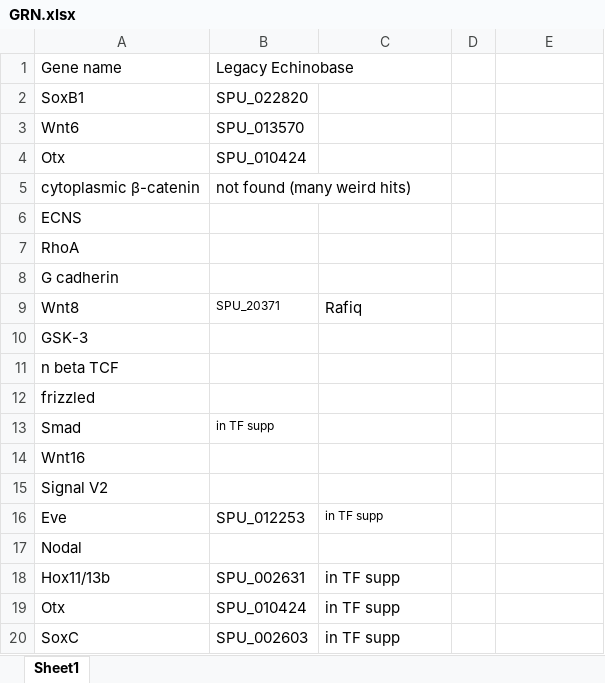
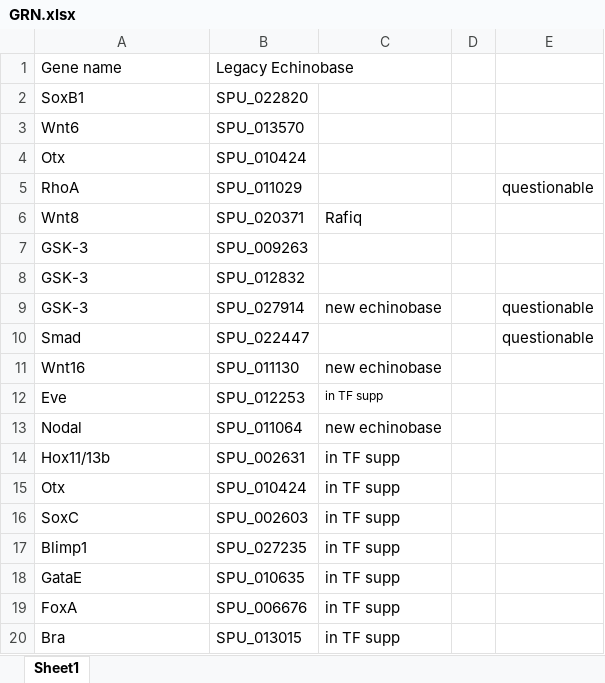
Before and after one commit to Cpetak/urchin_adaptation, an Excel workbook: data/supplementary_spu_lists/GRN.xlsx, sheet Sheet1, drawn as a sheet; only a part is shown; the shorter side is filled out with more unchanged rows; values as stored, in another font and other column widths than the file's, no borders; removed rows and columns are numbered as before the commit, all else as after; the diff covers the shown part only; the diff names each change by its address in the sheet, - before the commit and + after, or states it on an @@ line.

```diff
--- a/data/supplementary_spu_lists/GRN.xlsx (sheet Sheet1)
+++ b/data/supplementary_spu_lists/GRN.xlsx (sheet Sheet1)
-row 5: cytoplasmic β-catenin | not found (many weird hits)
-row 6: ECNS
-B5: (empty)
+B5: SPU_011029
-E5: (empty)
+E5: questionable
-row 8: G cadherin
-B6: SPU_20371
+B6: SPU_020371
@@ B6 text size: larger @@
-B7: (empty)
+B7: SPU_009263
-row 11: n beta TCF
-row 12: frizzled
+row 8: GSK-3 | SPU_012832
+row 9: GSK-3 | SPU_027914 | new echinobase |  | questionable
-B10: in TF supp
+B10: SPU_022447
@@ B10 text size: larger @@
-E10: (empty)
+E10: questionable
-B11: (empty)
+B11: SPU_011130
-C11: (empty)
+C11: new echinobase
-row 15: Signal V2
-B13: (empty)
+B13: SPU_011064
-C13: (empty)
+C13: new echinobase
```
Also changed, not shown: 12 added rows, 25 removed rows, 25 edited cells and cell formats elsewhere in this sheet, 24 other files.
